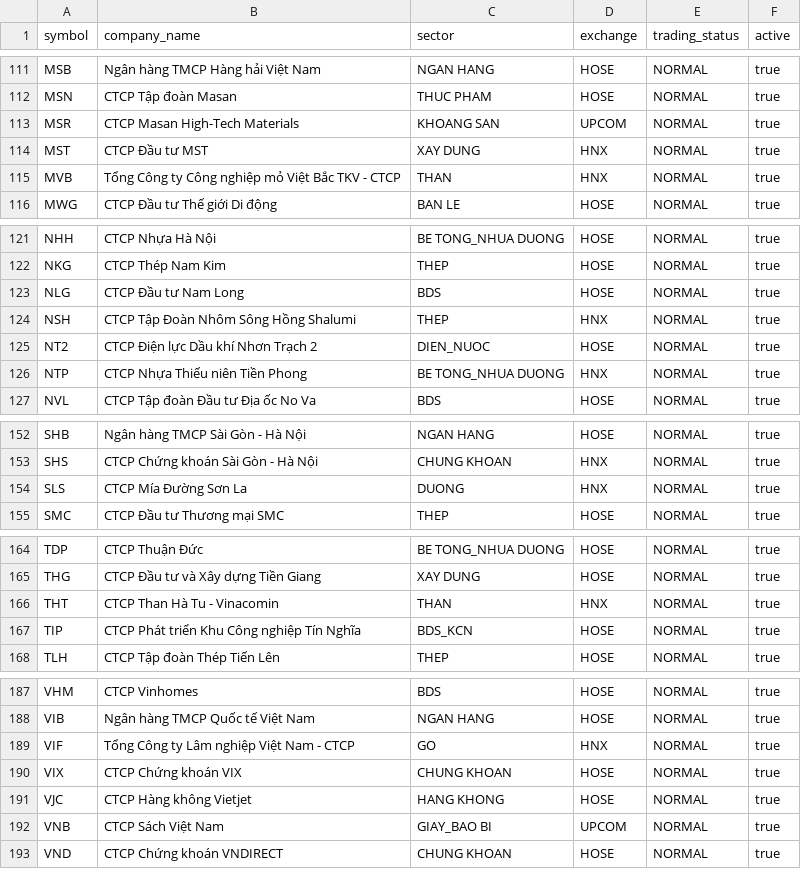
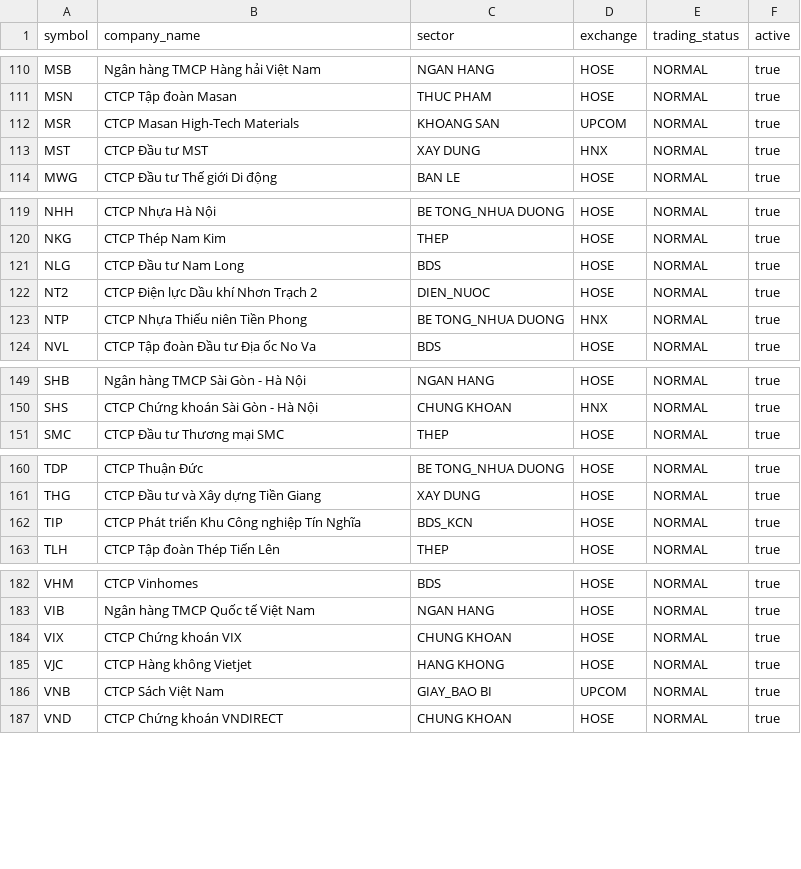
Before and after one commit to vnxprot/protstock_app, a CSV file: data/universe.csv, drawn as a sheet; only a part is shown, gaps mark what is left out; the diff covers the shown part only.

```diff
--- a/data/universe.csv
+++ b/data/universe.csv
@@ -114,3 +113,2 @@ MSR,CTCP Masan High-Tech Materials,KHOANG SAN,UPCOM,NORMAL,true
 MST,CTCP Đầu tư MST,XAY DUNG,HNX,NORMAL,true
-MVB,Tổng Công ty Công nghiệp mỏ Việt Bắc TKV - CTCP,THAN,HNX,NORMAL,true
 MWG,CTCP Đầu tư Thế giới Di động,BAN LE,HOSE,NORMAL,true
@@ -123,3 +121,2 @@ NKG,CTCP Thép Nam Kim,THEP,HOSE,NORMAL,true
 NLG,CTCP Đầu tư Nam Long,BDS,HOSE,NORMAL,true
-NSH,CTCP Tập Đoàn Nhôm Sông Hồng Shalumi,THEP,HNX,NORMAL,true
 NT2,CTCP Điện lực Dầu khí Nhơn Trạch 2,DIEN_NUOC,HOSE,NORMAL,true
@@ -153,3 +150,2 @@ SHB,Ngân hàng TMCP Sài Gòn - Hà Nội,NGAN HANG,HOSE,NORMAL,true
 SHS,CTCP Chứng khoán Sài Gòn - Hà Nội,CHUNG KHOAN,HNX,NORMAL,true
-SLS,CTCP Mía Đường Sơn La,DUONG,HNX,NORMAL,true
 SMC,CTCP Đầu tư Thương mại SMC,THEP,HOSE,NORMAL,true
@@ -165,3 +161,2 @@ TDP,CTCP Thuận Đức,BE TONG_NHUA DUONG,HOSE,NORMAL,true
 THG,CTCP Đầu tư và Xây dựng Tiền Giang,XAY DUNG,HOSE,NORMAL,true
-THT,CTCP Than Hà Tu - Vinacomin,THAN,HNX,NORMAL,true
 TIP,CTCP Phát triển Khu Công nghiệp Tín Nghĩa,BDS_KCN,HOSE,NORMAL,true
@@ -188,3 +183,2 @@ VHM,CTCP Vinhomes,BDS,HOSE,NORMAL,true
 VIB,Ngân hàng TMCP Quốc tế Việt Nam,NGAN HANG,HOSE,NORMAL,true
-VIF,Tổng Công ty Lâm nghiệp Việt Nam - CTCP,GO,HNX,NORMAL,true
 VIX,CTCP Chứng khoán VIX,CHUNG KHOAN,HOSE,NORMAL,true
```
Also changed, not shown: 21 added rows and 1 removed row elsewhere in this file, 8 other files.
